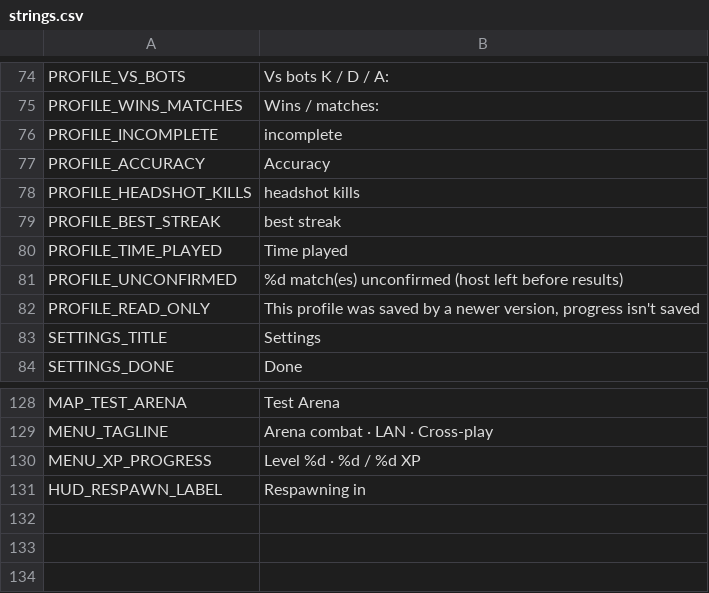
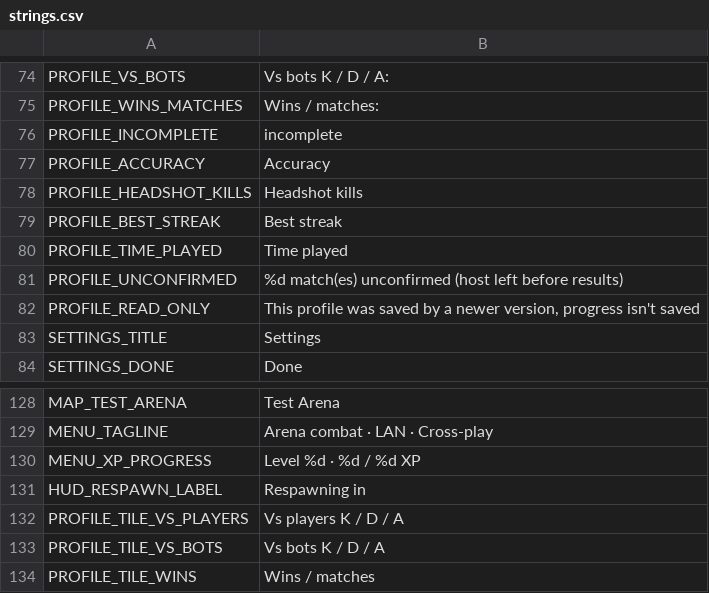
Before and after one commit to aswinkumarks/IONFALL, a CSV file: locale/strings.csv, drawn as a sheet; only a part is shown, gaps mark what is left out.

```diff
--- a/locale/strings.csv
+++ b/locale/strings.csv
@@ -77,4 +77,4 @@ PROFILE_INCOMPLETE,incomplete
 PROFILE_ACCURACY,Accuracy
-PROFILE_HEADSHOT_KILLS,headshot kills
-PROFILE_BEST_STREAK,best streak
+PROFILE_HEADSHOT_KILLS,Headshot kills
+PROFILE_BEST_STREAK,Best streak
 PROFILE_TIME_PLAYED,Time played
@@ -131 +131,4 @@ MENU_XP_PROGRESS,Level %d · %d / %d XP
 HUD_RESPAWN_LABEL,Respawning in
+PROFILE_TILE_VS_PLAYERS,Vs players K / D / A
+PROFILE_TILE_VS_BOTS,Vs bots K / D / A
+PROFILE_TILE_WINS,Wins / matches
```
Also changed, not shown: art/ASSETS.csv, 12 other files.
